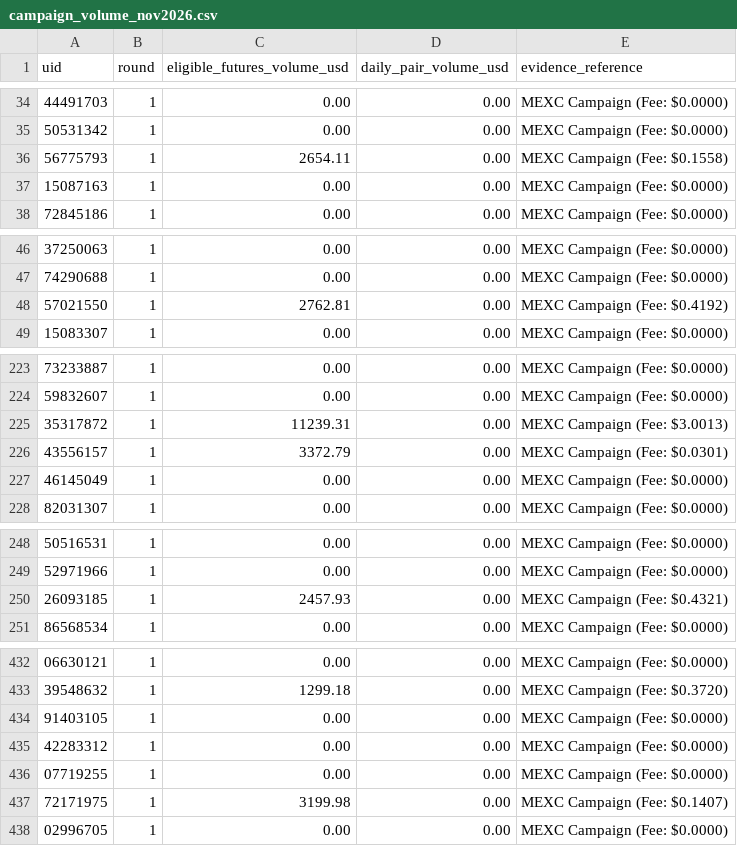
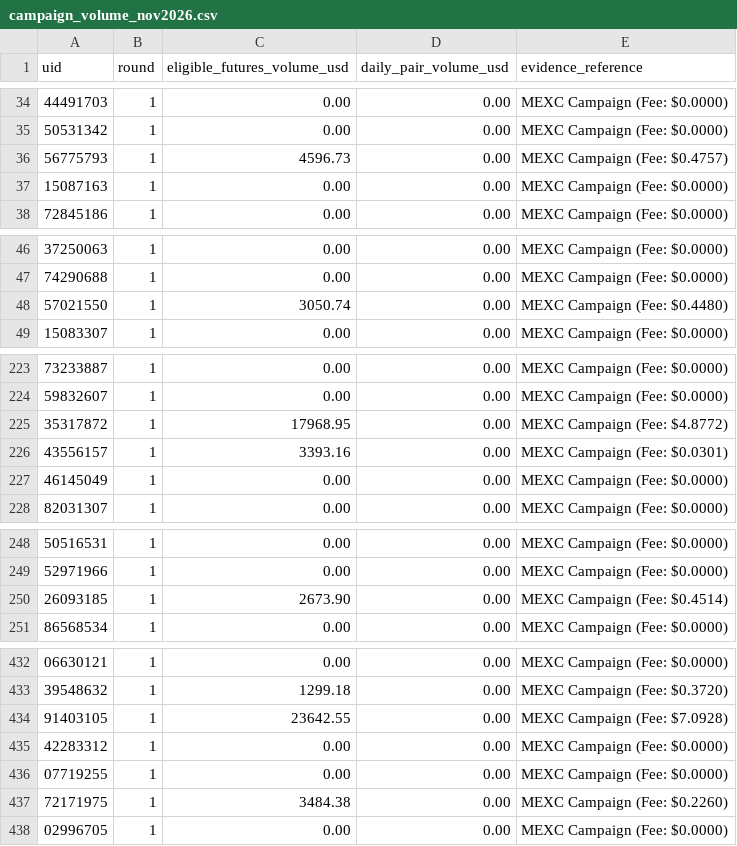
Before and after one commit to altiercenter-lab/Alt1er-MEXC-Dashboard, a CSV file: public/tickets/campaign_volume_nov2026.csv, drawn as a sheet; only a part is shown, gaps mark what is left out; the diff covers the shown part only.

Commit message:
chore(sync): update ticket sync dataset [11/11/2569 03:23:42]

```diff
--- a/public/tickets/campaign_volume_nov2026.csv
+++ b/public/tickets/campaign_volume_nov2026.csv
@@ -35,3 +35,3 @@ uid,round,eligible_futures_volume_usd,daily_pair_volume_usd,evidence_reference
 50531342,1,0.00,0.00,MEXC Campaign (Fee: $0.0000)
-56775793,1,2654.11,0.00,MEXC Campaign (Fee: $0.1558)
+56775793,1,4596.73,0.00,MEXC Campaign (Fee: $0.4757)
 15087163,1,0.00,0.00,MEXC Campaign (Fee: $0.0000)
@@ -47,3 +47,3 @@ uid,round,eligible_futures_volume_usd,daily_pair_volume_usd,evidence_reference
 74290688,1,0.00,0.00,MEXC Campaign (Fee: $0.0000)
-57021550,1,2762.81,0.00,MEXC Campaign (Fee: $0.4192)
+57021550,1,3050.74,0.00,MEXC Campaign (Fee: $0.4480)
 15083307,1,0.00,0.00,MEXC Campaign (Fee: $0.0000)
@@ -224,4 +224,4 @@ uid,round,eligible_futures_volume_usd,daily_pair_volume_usd,evidence_reference
 59832607,1,0.00,0.00,MEXC Campaign (Fee: $0.0000)
-35317872,1,11239.31,0.00,MEXC Campaign (Fee: $3.0013)
-43556157,1,3372.79,0.00,MEXC Campaign (Fee: $0.0301)
+35317872,1,17968.95,0.00,MEXC Campaign (Fee: $4.8772)
+43556157,1,3393.16,0.00,MEXC Campaign (Fee: $0.0301)
 46145049,1,0.00,0.00,MEXC Campaign (Fee: $0.0000)
@@ -249,3 +249,3 @@ uid,round,eligible_futures_volume_usd,daily_pair_volume_usd,evidence_reference
 52971966,1,0.00,0.00,MEXC Campaign (Fee: $0.0000)
-26093185,1,2457.93,0.00,MEXC Campaign (Fee: $0.4321)
+26093185,1,2673.90,0.00,MEXC Campaign (Fee: $0.4514)
 86568534,1,0.00,0.00,MEXC Campaign (Fee: $0.0000)
@@ -433,6 +433,6 @@ uid,round,eligible_futures_volume_usd,daily_pair_volume_usd,evidence_reference
 39548632,1,1299.18,0.00,MEXC Campaign (Fee: $0.3720)
-91403105,1,0.00,0.00,MEXC Campaign (Fee: $0.0000)
+91403105,1,23642.55,0.00,MEXC Campaign (Fee: $7.0928)
 42283312,1,0.00,0.00,MEXC Campaign (Fee: $0.0000)
 07719255,1,0.00,0.00,MEXC Campaign (Fee: $0.0000)
-72171975,1,3199.98,0.00,MEXC Campaign (Fee: $0.1407)
+72171975,1,3484.38,0.00,MEXC Campaign (Fee: $0.2260)
 02996705,1,0.00,0.00,MEXC Campaign (Fee: $0.0000)
```
Also changed, not shown: 9 edited cells elsewhere in this file, public/tickets/all_time_volume.csv, public/tickets/volume_comparison_dual.csv, 1 other file.
